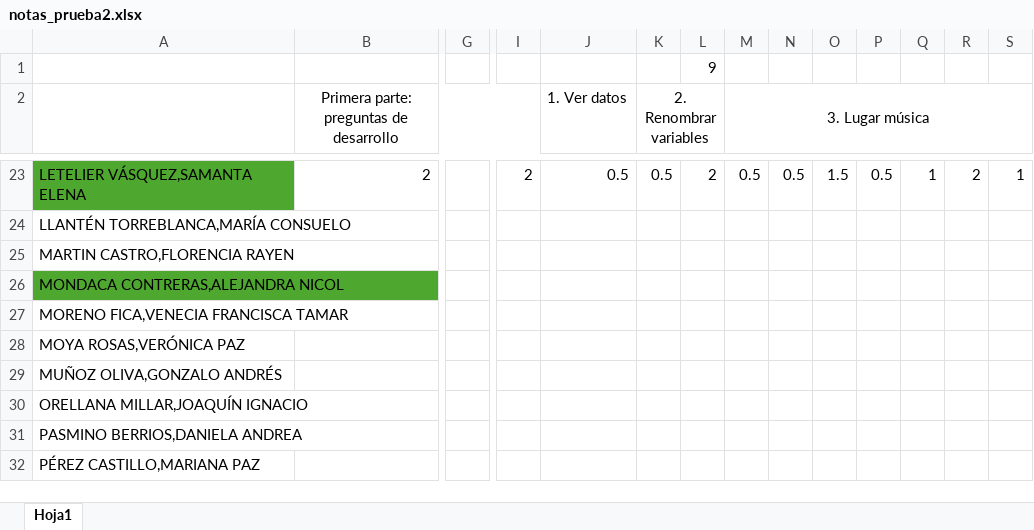
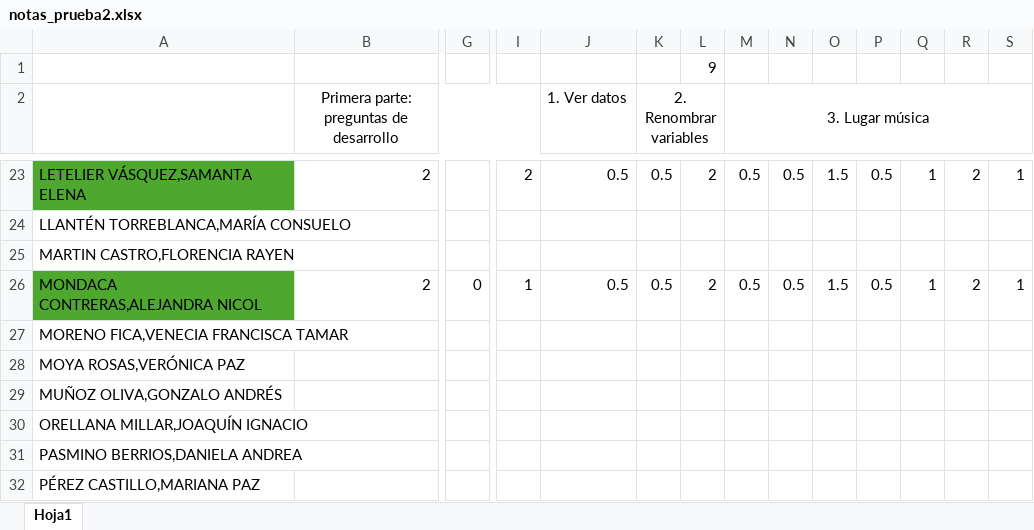
Before and after one commit to Metodoscuantitativos/mc2, an Excel workbook: clases/clase_12/notas_prueba2.xlsx, sheet Hoja1, drawn as a sheet; only a part is shown, gaps mark what is left out; values as stored, in another font and other column widths than the file's, no borders; the diff covers the shown part only; the diff names each change by its address in the sheet, - before the commit and + after, or states it on an @@ line.

```diff
--- a/clases/clase_12/notas_prueba2.xlsx (sheet Hoja1)
+++ b/clases/clase_12/notas_prueba2.xlsx (sheet Hoja1)
-B26: (empty)
+B26: 2
-G26: (empty)
+G26: 0
-I26: (empty)
+I26: 1
-J26 (1. Ver datos): (empty)
+J26 (1. Ver datos): 0.5
-K26 (2. Renombrar variables): (empty)
+K26 (2. Renombrar variables): 0.5
-L26: (empty)
+L26: 2
-M26 (3. Lugar música): (empty)
+M26 (3. Lugar música): 0.5
-N26: (empty)
+N26: 0.5
-O26: (empty)
+O26: 1.5
-P26: (empty)
+P26: 0.5
-Q26: (empty)
+Q26: 1
-R26: (empty)
+R26: 2
-S26: (empty)
+S26: 1
```
Also changed, not shown: 1 edited cell elsewhere in this sheet.
